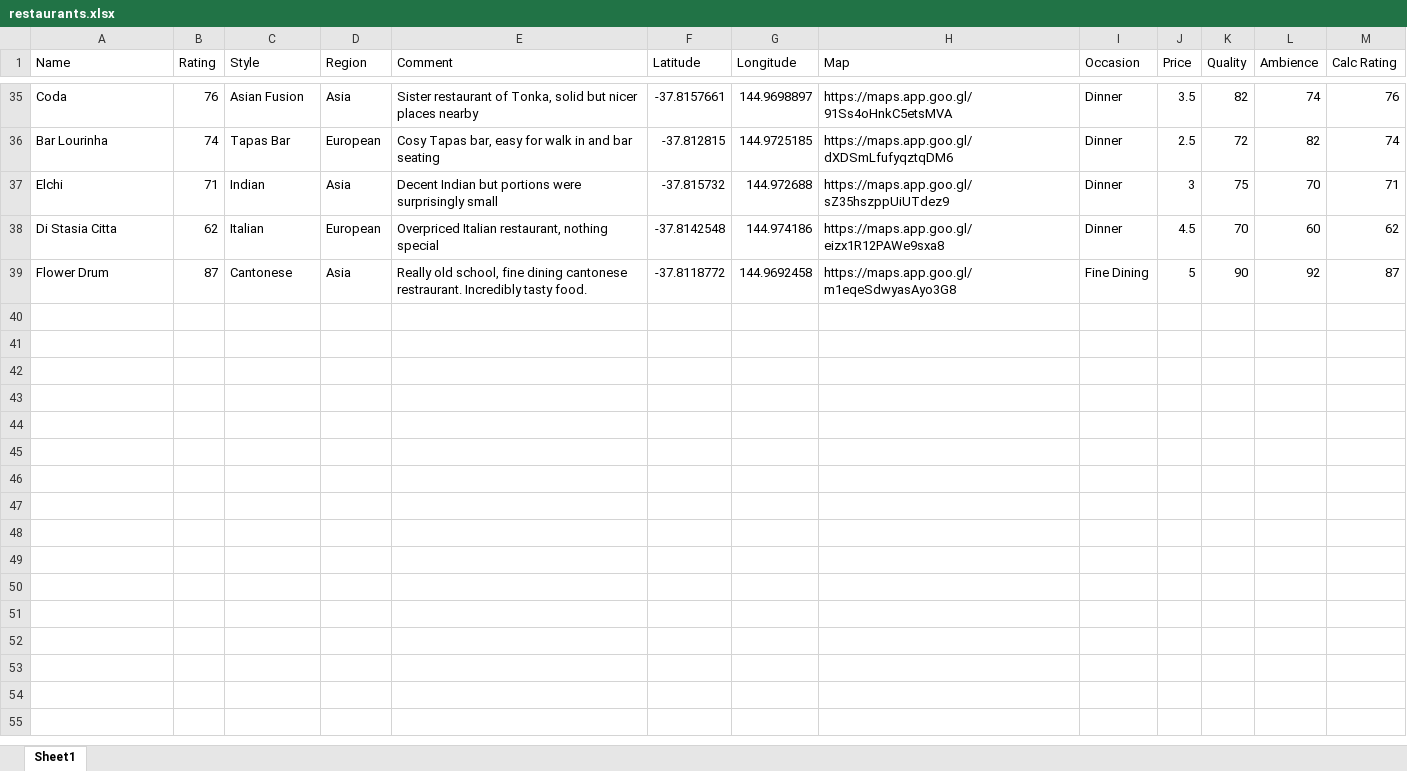
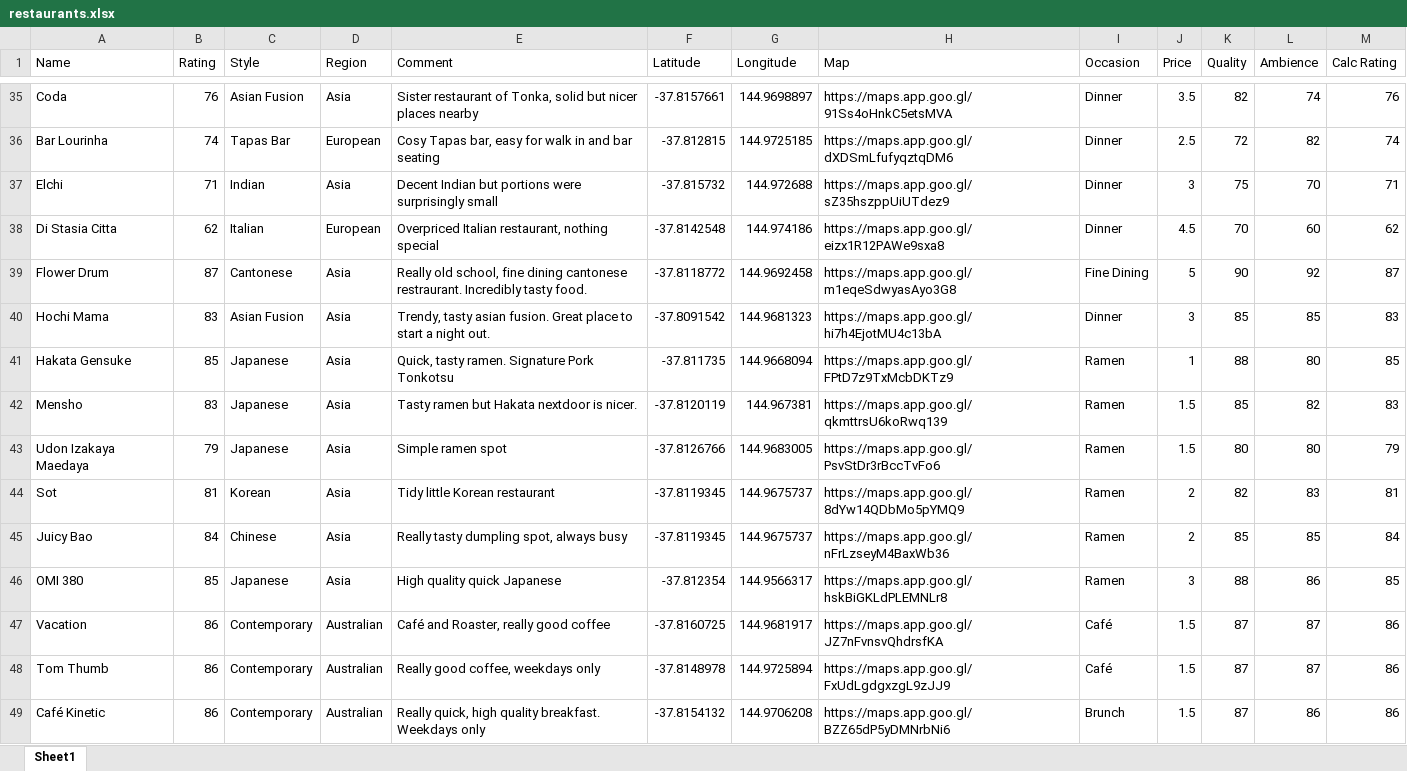
Before and after one commit to ROResource/MelbEats, an Excel workbook: restaurants.xlsx, sheet Sheet1, drawn as a sheet; only a part is shown, gaps mark what is left out; values as stored, in another font and other column widths than the file's, no borders; the diff covers the shown part only; the diff names each change by its address in the sheet, - before the commit and + after, or states it on an @@ line.

```diff
--- a/restaurants.xlsx (sheet Sheet1)
+++ b/restaurants.xlsx (sheet Sheet1)
+row 40: Hochi Mama | 83 | Asian Fusion | Asia | Trendy, tasty asian fusion. Great place to start a night out. | -37.8091542 | 144.9681323 | https://maps.app.goo.gl/hi7h4EjotMU4c13bA | Dinner | 3 | 85 | 85 | 83
+row 41: Hakata Gensuke | 85 | Japanese | Asia | Quick, tasty ramen. Signature Pork Tonkotsu | -37.811735 | 144.9668094 | https://maps.app.goo.gl/FPtD7z9TxMcbDKTz9 | Ramen | 1 | 88 | 80 | 85
+row 42: Mensho | 83 | Japanese | Asia | Tasty ramen but Hakata nextdoor is nicer. | -37.8120119 | 144.967381 | https://maps.app.goo.gl/qkmttrsU6koRwq139 | Ramen | 1.5 | 85 | 82 | 83
+row 43: Udon Izakaya Maedaya | 79 | Japanese | Asia | Simple ramen spot | -37.8126766 | 144.9683005 | https://maps.app.goo.gl/PsvStDr3rBccTvFo6 | Ramen | 1.5 | 80 | 80 | 79
+row 44: Sot | 81 | Korean | Asia | Tidy little Korean restaurant | -37.8119345 | 144.9675737 | https://maps.app.goo.gl/8dYw14QDbMo5pYMQ9 | Ramen | 2 | 82 | 83 | 81
+row 45: Juicy Bao | 84 | Chinese | Asia | Really tasty dumpling spot, always busy | -37.8119345 | 144.9675737 | https://maps.app.goo.gl/nFrLzseyM4BaxWb36 | Ramen | 2 | 85 | 85 | 84
+row 46: OMI 380 | 85 | Japanese | Asia | High quality quick Japanese | -37.812354 | 144.9566317 | https://maps.app.goo.gl/hskBiGKLdPLEMNLr8 | Ramen | 3 | 88 | 86 | 85
+row 47: Vacation | 86 | Contemporary | Australian | Café and Roaster, really good coffee | -37.8160725 | 144.9681917 | https://maps.app.goo.gl/JZ7nFvnsvQhdrsfKA | Café | 1.5 | 87 | 87 | 86
+row 48: Tom Thumb | 86 | Contemporary | Australian | Really good coffee, weekdays only | -37.8148978 | 144.9725894 | https://maps.app.goo.gl/FxUdLgdgxzgL9zJJ9 | Café | 1.5 | 87 | 87 | 86
+row 49: Café Kinetic | 86 | Contemporary | Australian | Really quick, high quality breakfast. Weekdays only | -37.8154132 | 144.9706208 | https://maps.app.goo.gl/BZZ65dP5yDMNrbNi6 | Brunch | 1.5 | 87 | 86 | 86
```
Also changed, not shown: 17 added rows and 1 edited cell elsewhere in this sheet, 1 other file.
